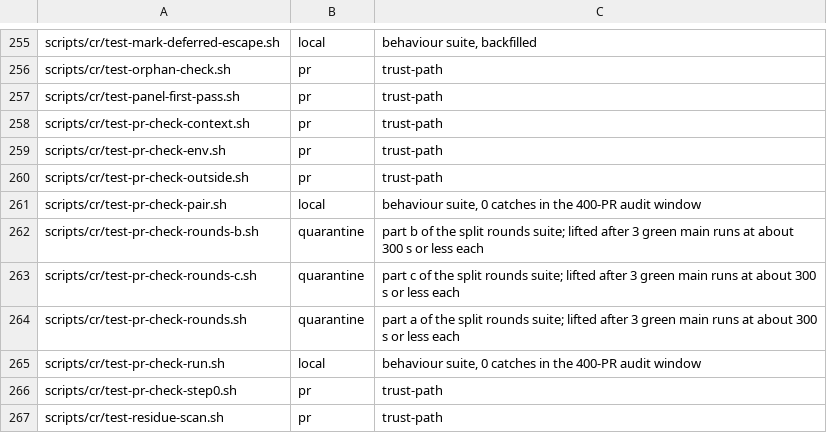
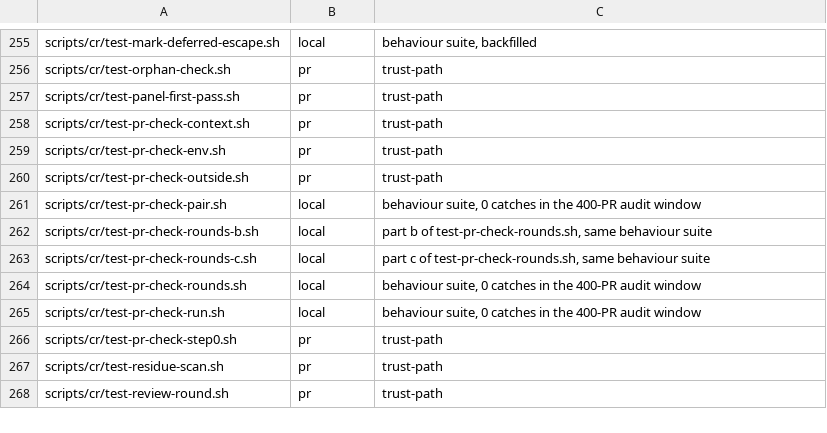
Before and after one commit to yotamleo-org/Himmel, a TSV file: scripts/ci/suite-tiers.tsv, drawn as a sheet; only a part is shown, gaps mark what is left out; the shorter side is filled out with more unchanged rows.

```diff
--- a/scripts/ci/suite-tiers.tsv
+++ b/scripts/ci/suite-tiers.tsv
@@ -261,5 +261,5 @@ scripts/cr/test-pr-check-outside.sh	pr	trust-path
 scripts/cr/test-pr-check-pair.sh	local	behaviour suite, 0 catches in the 400-PR audit window
-scripts/cr/test-pr-check-rounds-b.sh	quarantine	part b of the split rounds suite; lifted after 3 green main runs at about 300 s or less each
-scripts/cr/test-pr-check-rounds-c.sh	quarantine	part c of the split rounds suite; lifted after 3 green main runs at about 300 s or less each
-scripts/cr/test-pr-check-rounds.sh	quarantine	part a of the split rounds suite; lifted after 3 green main runs at about 300 s or less each
+scripts/cr/test-pr-check-rounds-b.sh	local	part b of test-pr-check-rounds.sh, same behaviour suite
+scripts/cr/test-pr-check-rounds-c.sh	local	part c of test-pr-check-rounds.sh, same behaviour suite
+scripts/cr/test-pr-check-rounds.sh	local	behaviour suite, 0 catches in the 400-PR audit window
 scripts/cr/test-pr-check-run.sh	local	behaviour suite, 0 catches in the 400-PR audit window
```
Also changed, not shown: scripts/ci/suite-durations.tsv, 3 other files.
